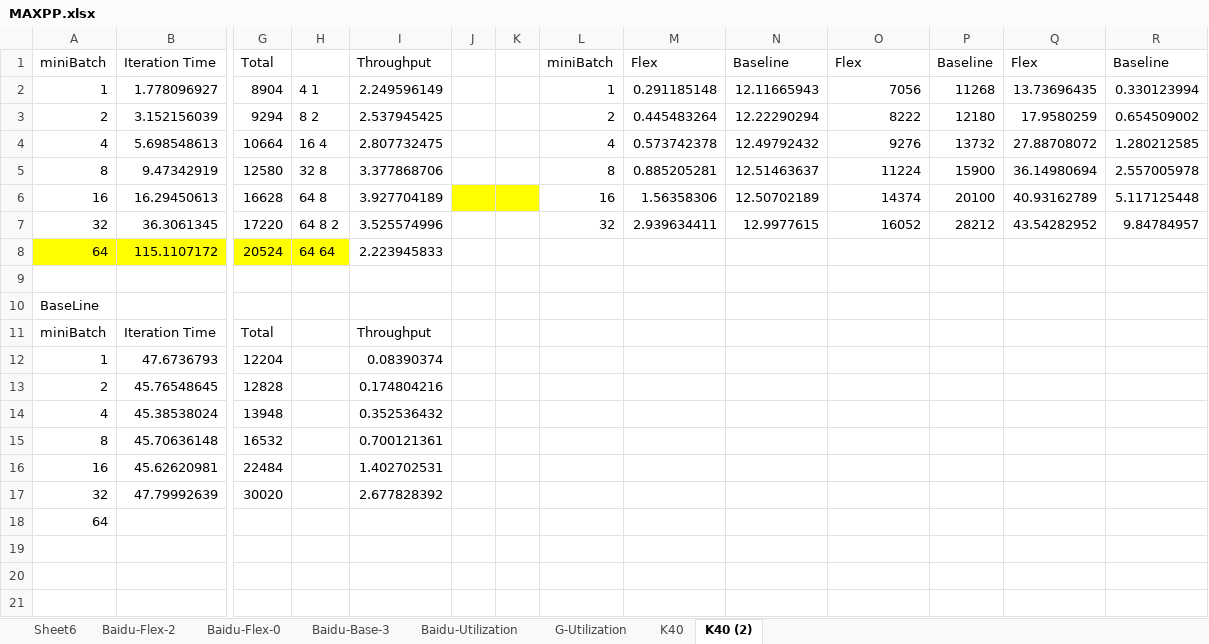
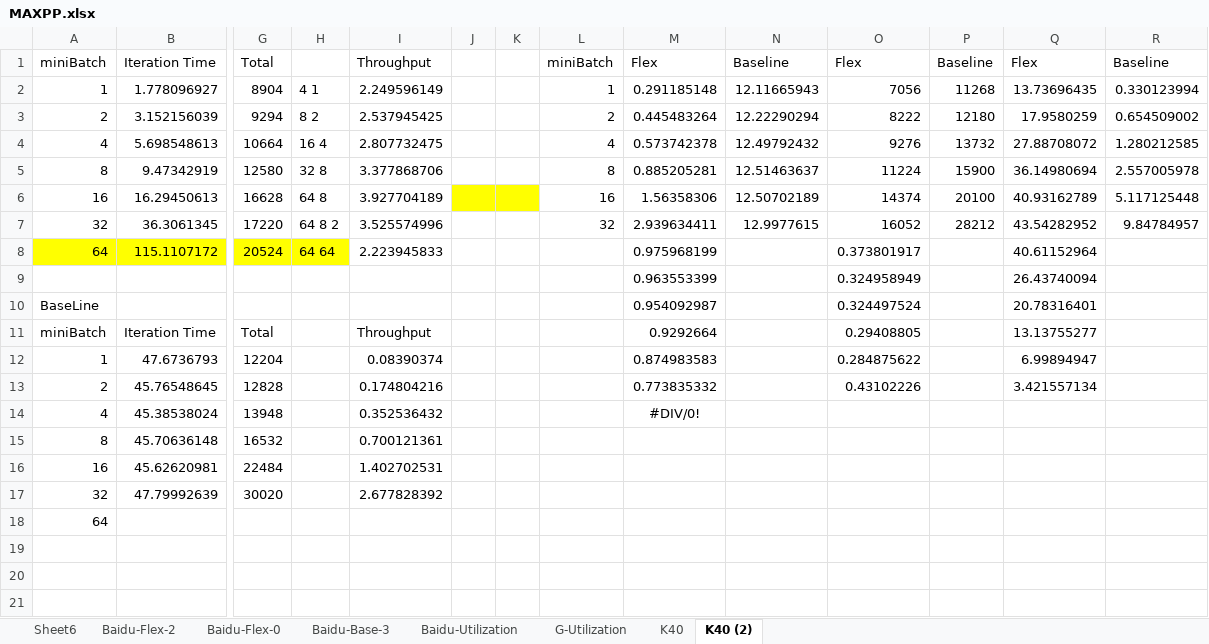
Before and after one commit to Steamgjk/Hove, an Excel workbook: MAXPP.xlsx, sheet K40 (2), drawn as a sheet; only a part is shown, gaps mark what is left out; values as stored, in another font and other column widths than the file's, no borders; charts and pictures not drawn; removed rows and columns are numbered as before the commit, all else as after; rows hold the shown columns only; the diff names each change by its address in the sheet, - before the commit and + after, or states it on an @@ line.

```diff
--- a/MAXPP.xlsx (sheet K40 (2))
+++ b/MAXPP.xlsx (sheet K40 (2))
-M8: (empty)
+M8: 0.975968199
-O8: (empty)
+O8: 0.373801917
-Q8: (empty)
+Q8: 40.61152964
-row 9: (empty)
+row 9:  |  |  |  |  |  |  |  | 0.963553399 |  | 0.324958949 |  | 26.43740094
-row 10: BaseLine
+row 10: BaseLine |  |  |  |  |  |  |  | 0.954092987 |  | 0.324497524 |  | 20.78316401
-M11: (empty)
+M11: 0.9292664
-O11: (empty)
+O11: 0.29408805
-Q11: (empty)
+Q11: 13.13755277
-M12: (empty)
+M12: 0.874983583
-O12: (empty)
+O12: 0.284875622
-Q12: (empty)
+Q12: 6.99894947
-M13: (empty)
+M13: 0.773835332
-O13: (empty)
+O13: 0.43102226
-Q13: (empty)
+Q13: 3.421557134
-M14: (empty)
+M14: #DIV/0!
```
Also changed, not shown: sheet K40, sheet Baidu-Utilization, sheet G-Utilization, charts or pictures.
